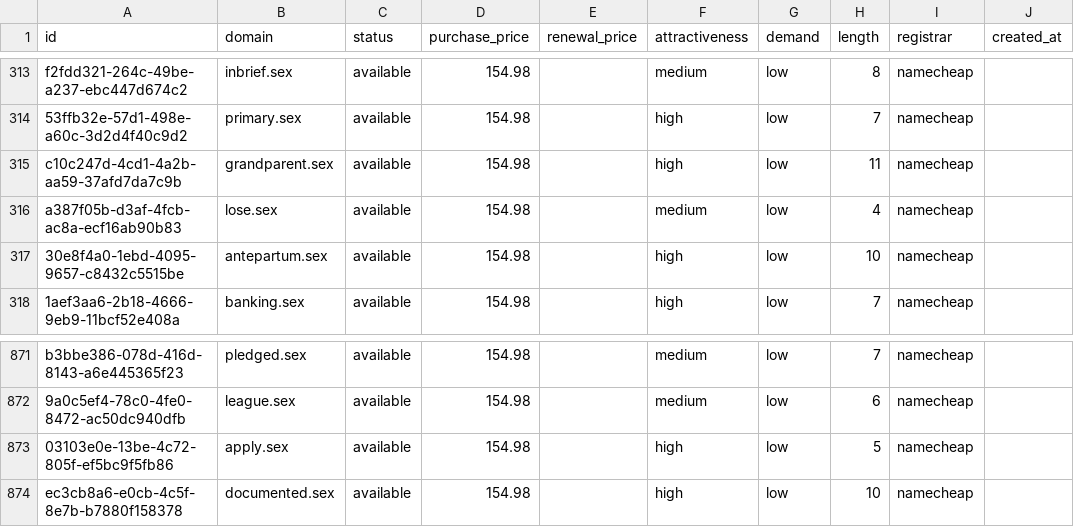
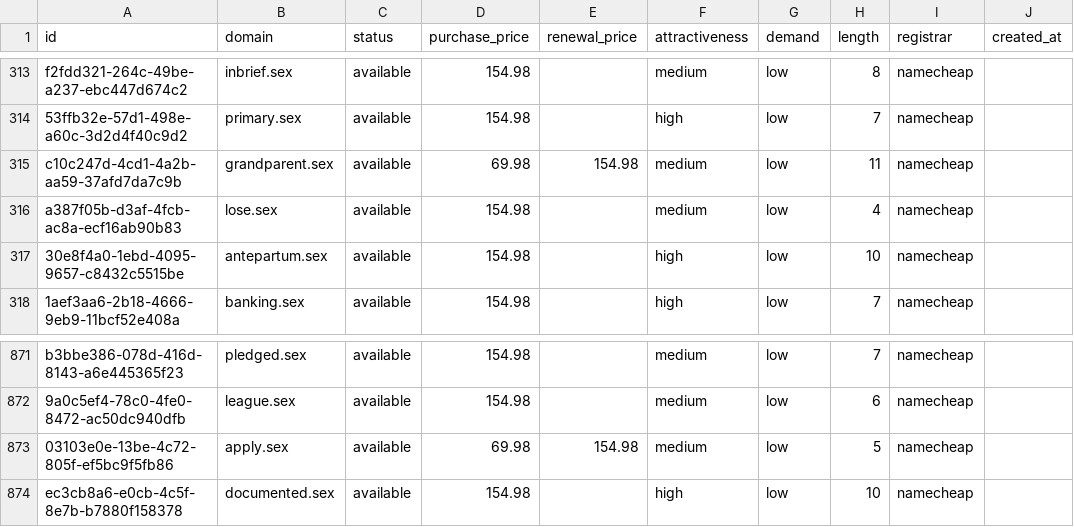
Before and after one commit to UniqueDomains/sex-oneword-domains, a CSV file: sex.csv, drawn as a sheet; only a part is shown, gaps mark what is left out; the diff names each change by its address in the sheet, - before the commit and + after, or states it on an @@ line.

Commit message:
Domains update

```diff
--- a/sex.csv
+++ b/sex.csv
-D315 (purchase_price): 154.98
+D315 (purchase_price): 69.98
-E315 (renewal_price): (empty)
+E315 (renewal_price): 154.98
-F315 (attractiveness): high
+F315 (attractiveness): medium
-D873 (purchase_price): 154.98
+D873 (purchase_price): 69.98
-E873 (renewal_price): (empty)
+E873 (renewal_price): 154.98
-F873 (attractiveness): high
+F873 (attractiveness): medium
```
Also changed, not shown: 4 other files.
